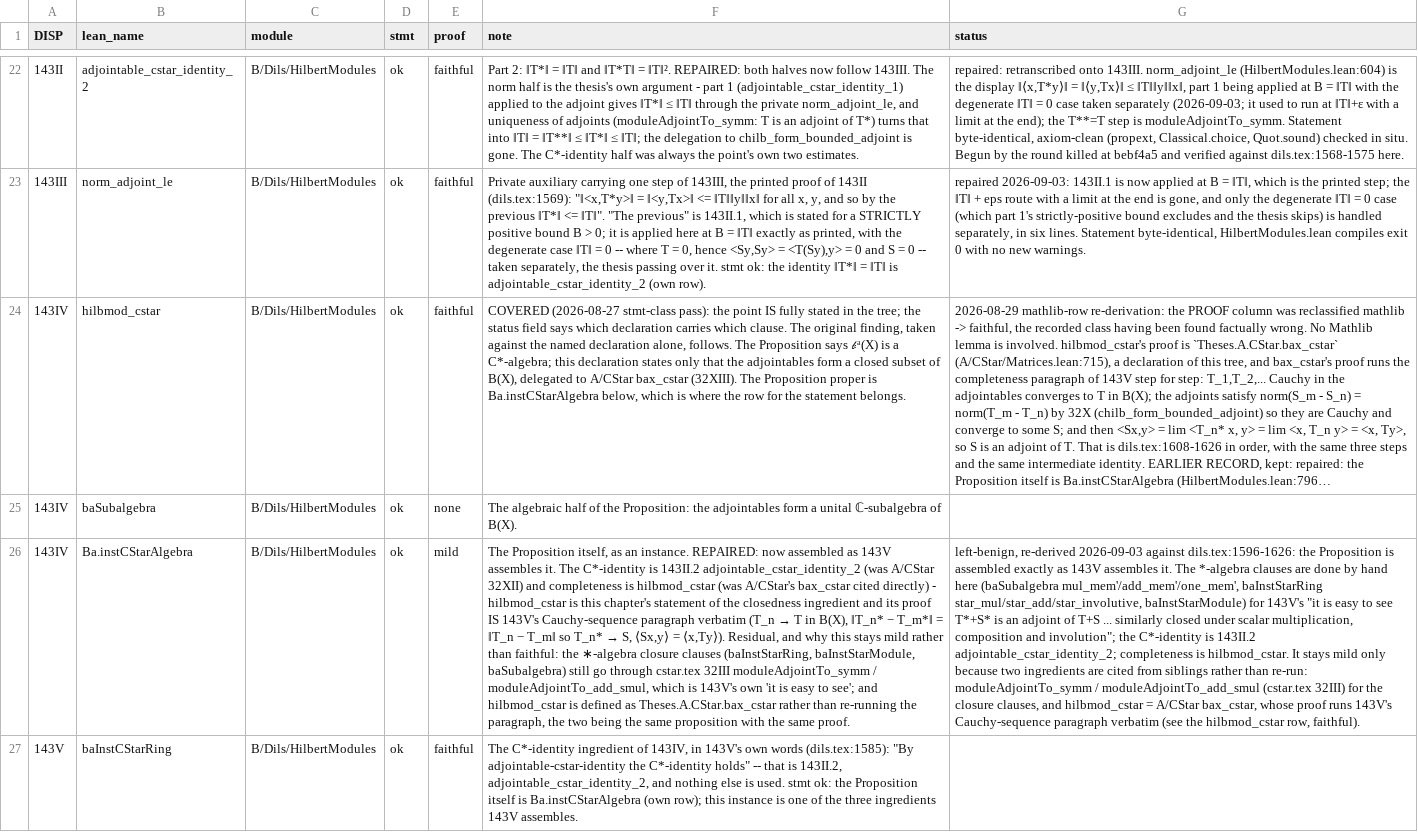
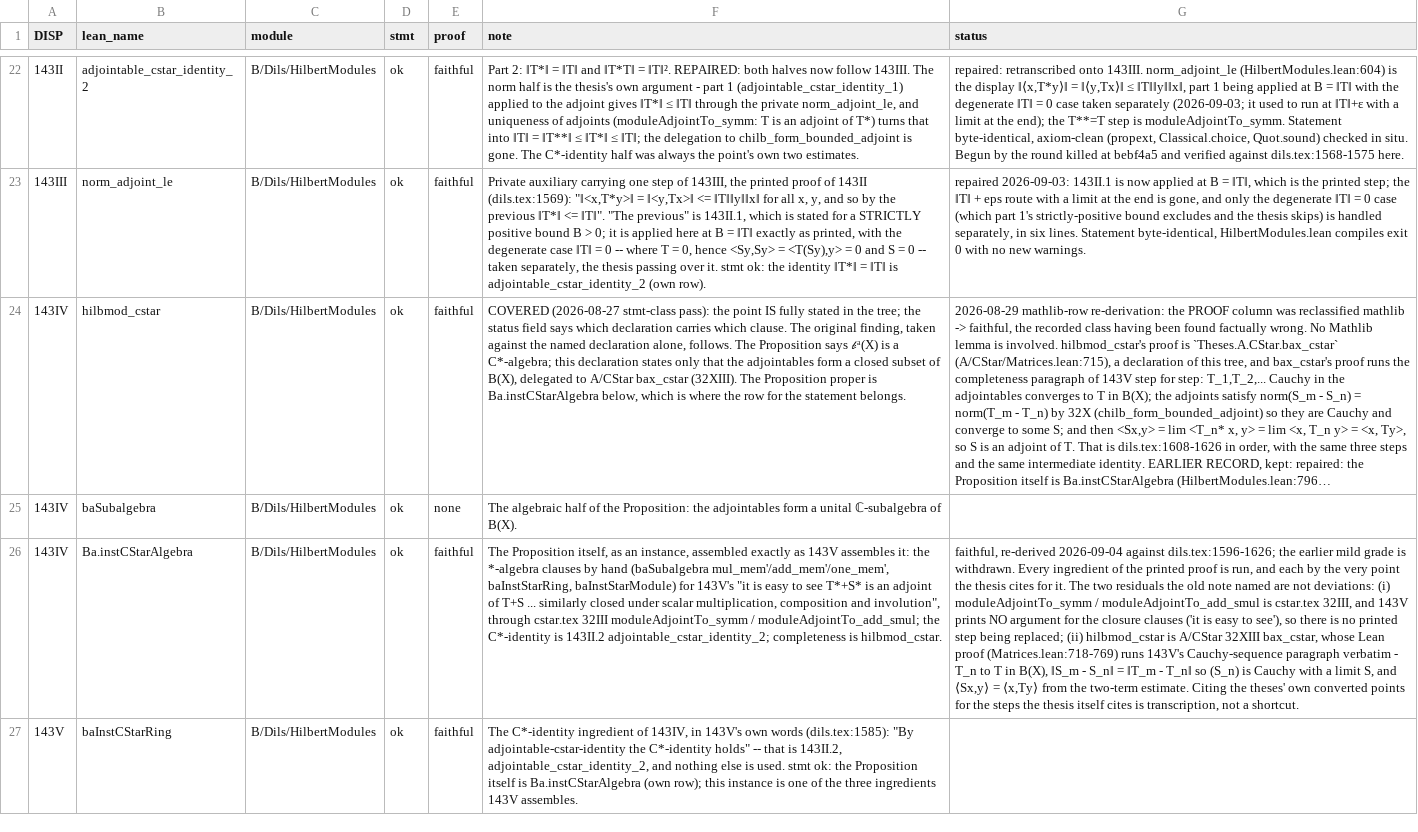
Before and after one commit to westerbaan/theses, a CSV file: lean/docs/audit/bdils-hilbertmodules-selfdualcompletion.csv, drawn as a sheet; only a part is shown, gaps mark what is left out; long unchanged cells end in …; the diff covers the shown part only; the diff names each change by its address in the sheet, - before the commit and + after, or states it on an @@ line.

```diff
--- a/lean/docs/audit/bdils-hilbertmodules-selfdualcompletion.csv
+++ b/lean/docs/audit/bdils-hilbertmodules-selfdualcompletion.csv
-E26 (proof): mild
+E26 (proof): faithful
@@ F26 (note): …as an instance. REPAIRED: now assembled as 143V assembles it. The C*-identity is 143II.2 adjointable_cstar_identity_2 (was A/CStar 32XII) and completeness is hilbmod_cstar (was A/CStar's bax_cstar cited directly) - hilbmod_cstar is this chapter's statement of the closedness ingredient and its proof IS 143V's Cauchy-sequence paragraph verbatim (T_n → T in B(X), ‖T_n* − T_m*‖ = ‖T_n − T_m‖ so T_n* → S, ⟨Sx,y⟩ = ⟨x,Ty⟩). Residual, and why this stays mild rather than faithful: the ∗-algebra closure clauses (baInstStarRing, baInstStarModule, baSubalgebra) still go through cstar.tex 32III moduleAdjointTo_symm / moduleAdjointTo_add_smul, which is 143V's own 'it is easy to see'; and hilbmod_cstar is defined as Theses.A.CStar.bax_cstar rather than re-running the paragraph, the two being the same proposition with the same proof. → …as an instance, assembled exactly as 143V assembles it: the *-algebra clauses by hand (baSubalgebra mul_mem'/add_mem'/one_mem', baInstStarRing, baInstStarModule) for 143V's "it is easy to see T*+S* is an adjoint of T+S ... similarly closed under scalar multiplication, composition and involution", through cstar.tex 32III moduleAdjointTo_symm / moduleAdjointTo_add_smul; the C*-identity is 143II.2 adjointable_cstar_identity_2; completeness is hilbmod_cstar. @@
-G26 (status): left-benign, re-derived 2026-09-03 against dils.tex:1596-1626: the Proposition is assembled exactly as 143V assembles it. The *-algebra clauses are done by hand here (baSubalgebra mul_mem'/add_mem'/one_mem', baInstStarRing star_mul/star_add/star_involutive, baInstStarModule) for 143V's "it is easy to see T*+S* is an adjoint of T+S ... similarly closed under scalar multiplication, composition and involution"; the C*-identity is 143II.2 adjointable_cstar_identity_2; completeness is hilbmod_cstar. It stays mild only because two ingredients are cited from siblings rather than re-run: moduleAdjointTo_symm / moduleAdjointTo_add_smul (cstar.tex 32III) for the closure clauses, and hilbmod_cstar = A/CStar bax_cstar, whose proof runs 143V's Cauchy-sequence paragraph verbatim (see the hilbmod_cstar row, faithful).
+G26 (status): faithful, re-derived 2026-09-04 against dils.tex:1596-1626; the earlier mild grade is withdrawn. Every ingredient of the printed proof is run, and each by the very point the thesis cites for it. The two residuals the old note named are not deviations: (i) moduleAdjointTo_symm / moduleAdjointTo_add_smul is cstar.tex 32III, and 143V prints NO argument for the closure clauses ('it is easy to see'), so there is no printed step being replaced; (ii) hilbmod_cstar is A/CStar 32XIII bax_cstar, whose Lean proof (Matrices.lean:718-769) runs 143V's Cauchy-sequence paragraph verbatim - T_n to T in B(X), ‖S_m - S_n‖ = ‖T_m - T_n‖ so (S_n) is Cauchy with a limit S, and ⟨Sx,y⟩ = ⟨x,Ty⟩ from the two-term estimate. Citing the theses' own converted points for the steps the thesis itself cites is transcription, not a shortcut.
```
Also changed, not shown: 2 added rows and 12 edited cells elsewhere in this file, lean/docs/audit/bdils-paschke-stinespring.csv, 3 other files.
